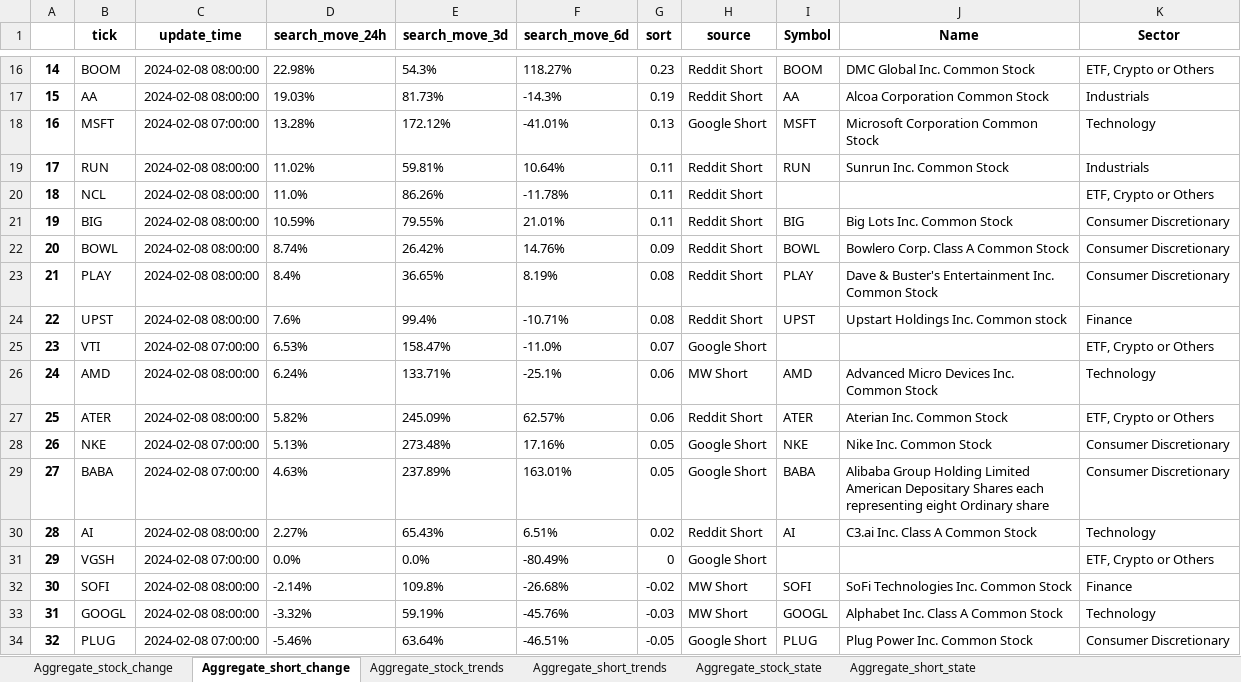
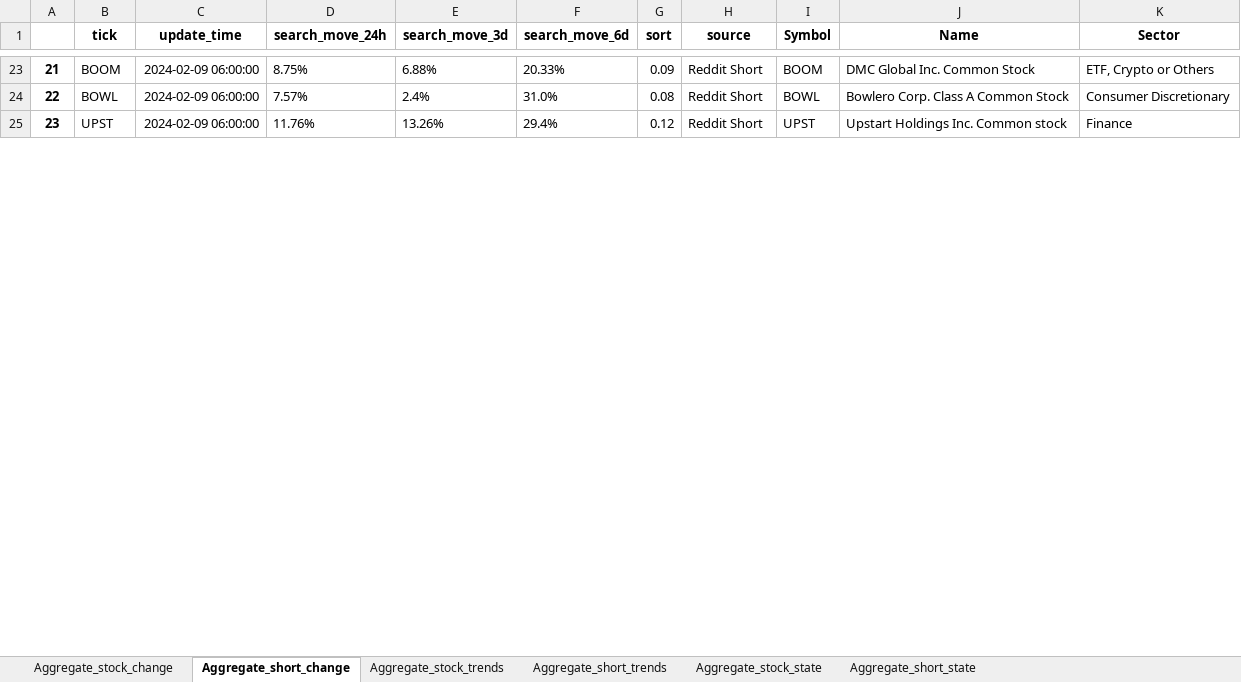
Before and after one commit to datasciencetemple/Trends, an Excel workbook: Aggregate_summaries.xlsx, sheet Aggregate_short_change, drawn as a sheet; only a part is shown, gaps mark what is left out; values as stored, in another font and other column widths than the file's, no borders; removed rows and columns are numbered as before the commit, all else as after; the diff covers the shown part only; the diff names each change by its address in the sheet, - before the commit and + after, or states it on an @@ line.

Commit message:
Update Time:2024-02-09 06:00:00

```diff
--- a/Aggregate_summaries.xlsx (sheet Aggregate_short_change)
+++ b/Aggregate_summaries.xlsx (sheet Aggregate_short_change)
@@ column A renumbered between rows 11 and 53 @@
-C23 (update_time): 2024-02-08 08:00:00
+C23 (update_time): 2024-02-09 06:00:00
-D23 (search_move_24h): 22.98%
+D23 (search_move_24h): 8.75%
-E23 (search_move_3d): 54.3%
+E23 (search_move_3d): 6.88%
-F23 (search_move_6d): 118.27%
+F23 (search_move_6d): 20.33%
-G23 (sort): 0.23
+G23 (sort): 0.09
-row 17: 15 | AA | 2024-02-08 08:00:00 | 19.03% | 81.73% | -14.3% | 0.19 | Reddit Short | AA | Alcoa Corporation Common Stock | Industrials
-row 18: 16 | MSFT | 2024-02-08 07:00:00 | 13.28% | 172.12% | -41.01% | 0.13 | Google Short | MSFT | Microsoft Corporation Common Stock | Technology
-row 19: 17 | RUN | 2024-02-08 08:00:00 | 11.02% | 59.81% | 10.64% | 0.11 | Reddit Short | RUN | Sunrun Inc. Common Stock | Industrials
-row 20: 18 | NCL | 2024-02-08 08:00:00 | 11.0% | 86.26% | -11.78% | 0.11 | Reddit Short |  |  | ETF, Crypto or Others
-row 21: 19 | BIG | 2024-02-08 08:00:00 | 10.59% | 79.55% | 21.01% | 0.11 | Reddit Short | BIG | Big Lots Inc. Common Stock | Consumer Discretionary
-C24 (update_time): 2024-02-08 08:00:00
+C24 (update_time): 2024-02-09 06:00:00
-D24 (search_move_24h): 8.74%
+D24 (search_move_24h): 7.57%
-E24 (search_move_3d): 26.42%
+E24 (search_move_3d): 2.4%
-F24 (search_move_6d): 14.76%
+F24 (search_move_6d): 31.0%
-G24 (sort): 0.09
+G24 (sort): 0.08
-row 23: 21 | PLAY | 2024-02-08 08:00:00 | 8.4% | 36.65% | 8.19% | 0.08 | Reddit Short | PLAY | Dave & Buster's Entertainment Inc. Common Stock | Consumer Discretionary
-C25 (update_time): 2024-02-08 08:00:00
+C25 (update_time): 2024-02-09 06:00:00
-D25 (search_move_24h): 7.6%
+D25 (search_move_24h): 11.76%
-E25 (search_move_3d): 99.4%
+E25 (search_move_3d): 13.26%
-F25 (search_move_6d): -10.71%
+F25 (search_move_6d): 29.4%
-G25 (sort): 0.08
+G25 (sort): 0.12
-row 25: 23 | VTI | 2024-02-08 07:00:00 | 6.53% | 158.47% | -11.0% | 0.07 | Google Short |  |  | ETF, Crypto or Others
-row 26: 24 | AMD | 2024-02-08 08:00:00 | 6.24% | 133.71% | -25.1% | 0.06 | MW Short | AMD | Advanced Micro Devices Inc. Common Stock | Technology
-row 27: 25 | ATER | 2024-02-08 08:00:00 | 5.82% | 245.09% | 62.57% | 0.06 | Reddit Short | ATER | Aterian Inc. Common Stock | ETF, Crypto or Others
-row 28: 26 | NKE | 2024-02-08 07:00:00 | 5.13% | 273.48% | 17.16% | 0.05 | Google Short | NKE | Nike Inc. Common Stock | Consumer Discretionary
-row 29: 27 | BABA | 2024-02-08 07:00:00 | 4.63% | 237.89% | 163.01% | 0.05 | Google Short | BABA | Alibaba Group Holding Limited American Depositary Shares each representing eight Ordinary share | Consumer Discretionary
-row 30: 28 | AI | 2024-02-08 08:00:00 | 2.27% | 65.43% | 6.51% | 0.02 | Reddit Short | AI | C3.ai Inc. Class A Common Stock | Technology
-row 31: 29 | VGSH | 2024-02-08 07:00:00 | 0.0% | 0.0% | -80.49% | 0 | Google Short |  |  | ETF, Crypto or Others
-row 32: 30 | SOFI | 2024-02-08 08:00:00 | -2.14% | 109.8% | -26.68% | -0.02 | MW Short | SOFI | SoFi Technologies Inc. Common Stock | Finance
-row 33: 31 | GOOGL | 2024-02-08 08:00:00 | -3.32% | 59.19% | -45.76% | -0.03 | MW Short | GOOGL | Alphabet Inc. Class A Common Stock | Technology
-row 34: 32 | PLUG | 2024-02-08 07:00:00 | -5.46% | 63.64% | -46.51% | -0.05 | Google Short | PLUG | Plug Power Inc. Common Stock | Consumer Discretionary
```
Also changed, not shown: 43 added rows, 18 removed rows and 30 edited cells elsewhere in this sheet, sheet Aggregate_stock_trends, sheet Aggregate_short_trends, sheet Aggregate_stock_change, sheet Aggregate_stock_state, sheet Aggregate_short_state.
